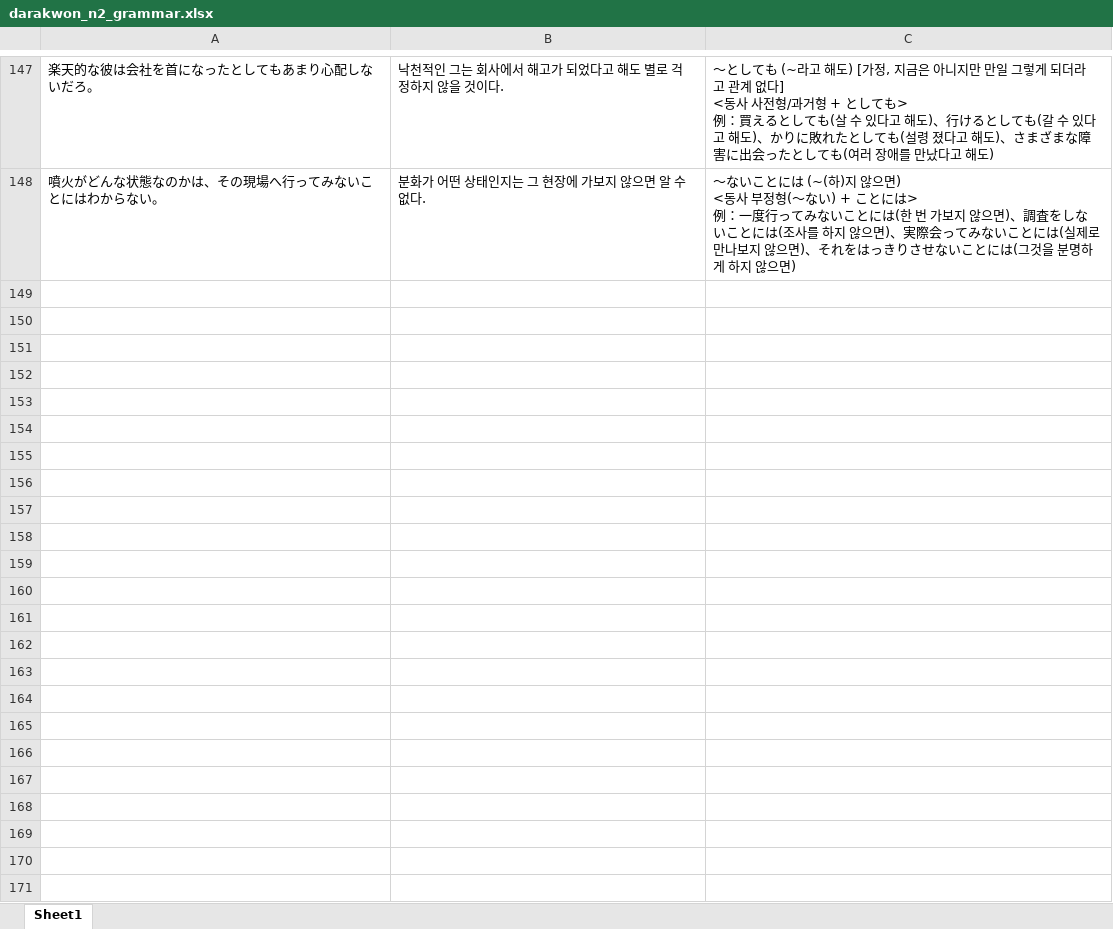
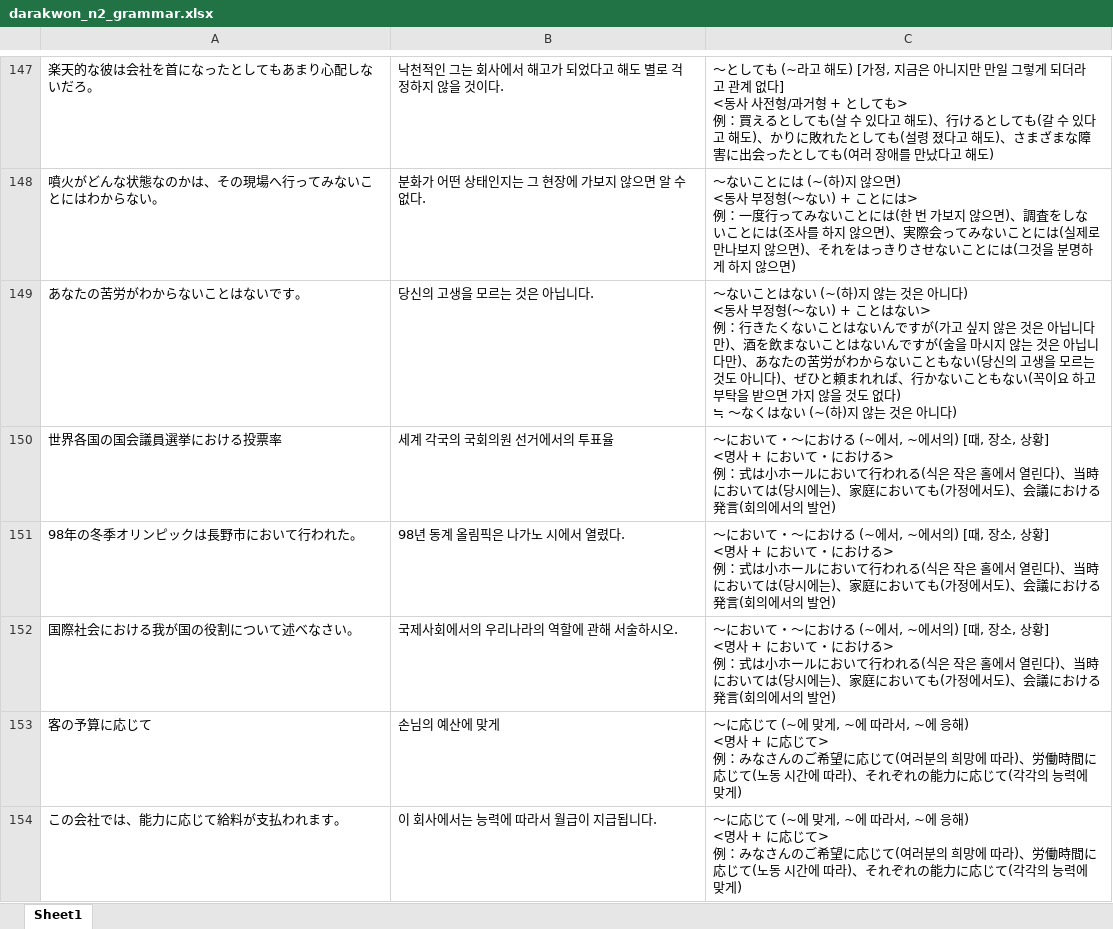
Before and after one commit to riparang/nihongo, an Excel workbook: anki_deque/darakwon_n2_grammar.xlsx, sheet Sheet1, drawn as a sheet; only a part is shown, gaps mark what is left out; values as stored, in another font and other column widths than the file's, no borders; ↵ is a line break in a cell; the diff names each change by its address in the sheet, - before the commit and + after, or states it on an @@ line.

Commit message:
Update darakwon_n2_grammar.xlsx

```diff
--- a/anki_deque/darakwon_n2_grammar.xlsx (sheet Sheet1)
+++ b/anki_deque/darakwon_n2_grammar.xlsx (sheet Sheet1)
+row 149: あなたの苦労がわからないことはないです。 | 당신의 고생을 모르는 것은 아닙니다. | ～ないことはない (~(하)지 않는 것은 아니다) ↵ <동사 부정형(～ない) + ことはない> ↵ 例：行きたくないことはないんですが(가고 싶지 않은 것은 아닙니다만)、酒を飲まないことはないんですが(술을 마시지 않는 것은 아닙니다만)、あなたの苦労がわからないこともない(당신의 고생을 모르는 것도 아니다)、ぜひと頼まれれば、行かないこともない(꼭이요 하고 부탁을 받으면 가지 않을 것도 없다) ↵ ≒ ～なくはない (~(하)지 않는 것은 아니다)
+row 150: 世界各国の国会議員選挙における投票率 | 세계 각국의 국회의원 선거에서의 투표율 | ～において・～における (~에서, ~에서의) [때, 장소, 상황] ↵ <명사 + において・における> ↵ 例：式は小ホールにおいて行われる(식은 작은 홀에서 열린다)、当時においては(당시에는)、家庭においても(가정에서도)、会議における発言(회의에서의 발언)
+row 151: 98年の冬季オリンピックは長野市において行われた。 | 98년 동계 올림픽은 나가노 시에서 열렸다. | ～において・～における (~에서, ~에서의) [때, 장소, 상황] ↵ <명사 + において・における> ↵ 例：式は小ホールにおいて行われる(식은 작은 홀에서 열린다)、当時においては(당시에는)、家庭においても(가정에서도)、会議における発言(회의에서의 발언)
+row 152: 国際社会における我が国の役割について述べなさい。 | 국제사회에서의 우리나라의 역할에 관해 서술하시오. | ～において・～における (~에서, ~에서의) [때, 장소, 상황] ↵ <명사 + において・における> ↵ 例：式は小ホールにおいて行われる(식은 작은 홀에서 열린다)、当時においては(당시에는)、家庭においても(가정에서도)、会議における発言(회의에서의 발언)
+row 153: 客の予算に応じて | 손님의 예산에 맞게 | ～に応じて (~에 맞게, ~에 따라서, ~에 응해) ↵ <명사 + に応じて> ↵ 例：みなさんのご希望に応じて(여러분의 희망에 따라)、労働時間に応じて(노동 시간에 따라)、それぞれの能力に応じて(각각의 능력에 맞게)
+row 154: この会社では、能力に応じて給料が支払われます。 | 이 회사에서는 능력에 따라서 월급이 지급됩니다. | ～に応じて (~에 맞게, ~에 따라서, ~에 응해) ↵ <명사 + に応じて> ↵ 例：みなさんのご希望に応じて(여러분의 희망에 따라)、労働時間に応じて(노동 시간에 따라)、それぞれの能力に応じて(각각의 능력에 맞게)
```
